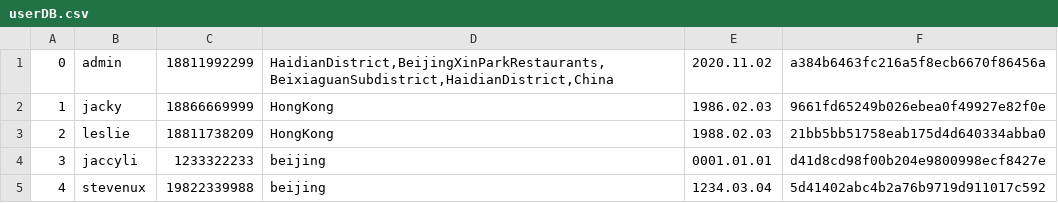
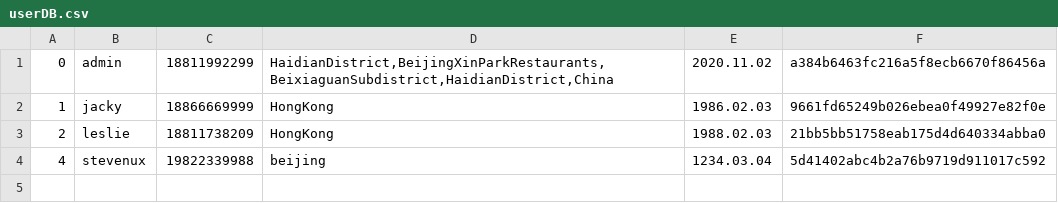
Before and after one commit to htgolang/htgolang-20200919, a CSV file: homework/day06-20201031/Go3028-Beijing-lisuo/user_manager_proj/db/userDB.csv (was homework/day06-20201031/Go3028-Beijing-lisuo/db/userDB.csv), drawn as a sheet.

Commit message:
almost complete day06's homework, cheaply

```diff
--- a/homework/day06-20201031/Go3028-Beijing-lisuo/db/userDB.csv
+++ b/homework/day06-20201031/Go3028-Beijing-lisuo/user_manager_proj/db/userDB.csv
@@ -3,3 +3,2 @@
 2,leslie,18811738209,HongKong,1988.02.03,21bb5bb51758eab175d4d640334abba0
-3,jaccyli,1233322233,beijing,0001.01.01,d41d8cd98f00b204e9800998ecf8427e
 4,stevenux,19822339988,beijing,1234.03.04,5d41402abc4b2a76b9719d911017c592
```
Also changed, not shown: 27 other files.
